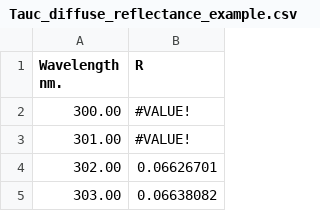
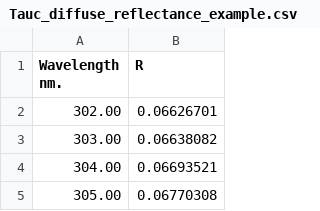
Before and after one commit to Milad-Behroozi/Researcher-Analysis-Toolkit, a CSV file: examples/tauc/Tauc_diffuse_reflectance_example.csv, drawn as a sheet; only a part is shown; the shorter side is filled out with more unchanged rows.

Commit message:
Update Tauc diffuse reflectance data
Removed erroneous initial rows and added valid data entries for wavelengths and reflectance values.

```diff
--- a/examples/tauc/Tauc_diffuse_reflectance_example.csv
+++ b/examples/tauc/Tauc_diffuse_reflectance_example.csv
@@ -1,4 +1,2 @@
 Wavelength nm.,R
-300.00,#VALUE!
-301.00,#VALUE!
 302.00,0.06626701
```
